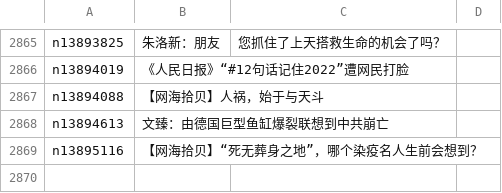
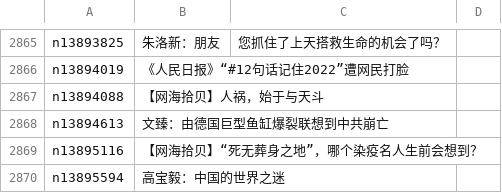
Before and after one commit to epic-marker/epoch-comment, a CSV file: indexes/nsc993.csv, drawn as a sheet; only a part is shown, gaps mark what is left out.

```diff
--- a/indexes/nsc993.csv
+++ b/indexes/nsc993.csv
@@ -2869 +2869,2 @@ n13894613,文臻：由德国巨型鱼缸爆裂联想到中共崩亡
 n13895116,【网海拾贝】“死无葬身之地”，哪个染疫名人生前会想到？
+n13895594,高宝毅：中国的世界之迷
```
Also changed, not shown: indexes/nsc1025.csv, indexes/nsc1028.csv, 22 other files.
